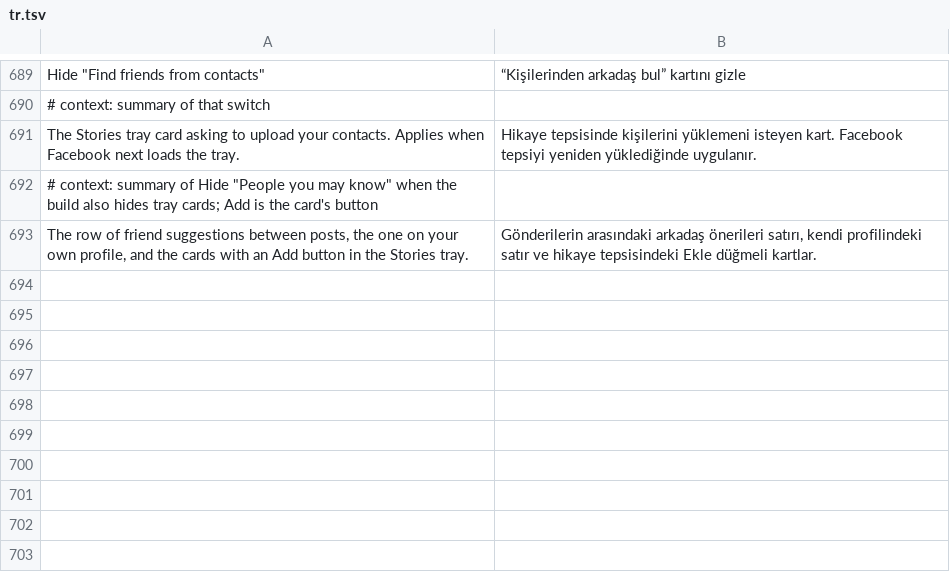
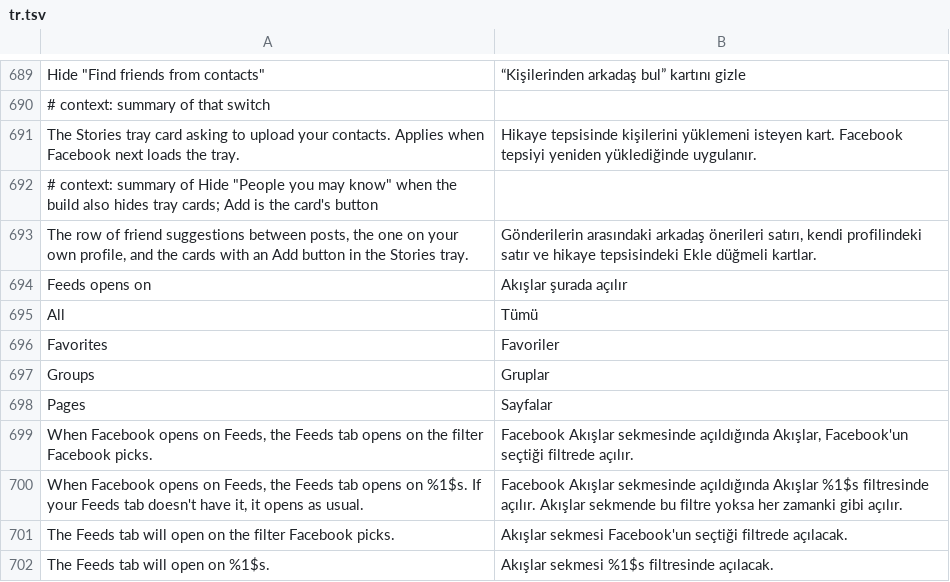
Before and after one commit to SA-SUJON/HushFacebook, a TSV file: extensions/shared/library/src/main/l10n/tr.tsv, drawn as a sheet; only a part is shown, gaps mark what is left out; the diff names each change by its address in the sheet, - before the commit and + after, or states it on an @@ line.

Commit message:
feat(navigation): open the Feeds tab on a chosen filter
With Open on a chosen tab set to Feeds, a new Feeds opens on row picks
All, Favorites, Friends, Groups or Pages. The first time the Feeds tab
resumes after a start from the icon, the extension calls the tab's own
handleDeeplinkFromMainActivity, answers its read of the last feed type
with the chosen filter's, and reads the lookup's answer to tell whether
the tab has it. A filter has a name on each of Facebook's two filter
lists, so each is tried in turn. Asking by the feed type the tab showed
picked the wrong list on 580, so the lookup decides instead.
A link Facebook hands the Feeds tab before it's asked drops the ask, so
the link still opens where it leads.

Checked on a 580 emulator: Favorites and Groups from Menu > Feeds, Groups
from a Feeds tab in the tab bar, both with the Feeds header shown and
hidden; a second visit keeps Facebook's own filter, and an icon start
makes no handler call of Facebook's own that would drop the ask.

Test changes: SettingsBackupTest's carried-values list and the Opening
Facebook row checks gain the new setting, and RowChevronTest's list of
rows that open something gains Feeds opens on, since those expectations
described a file and a screen without it. StartTabPatchTest and
StartTabFixtureTest add the Feeds tab hooks and their refusals; nothing
they checked before was loosened. ObfuscatedIdentityTest's REAL_NAMES gains
"All", the filter's label, which has the shape of an obfuscated member
name but is a real word, with a case that pins it.

Refs #56

```diff
--- a/extensions/shared/library/src/main/l10n/tr.tsv
+++ b/extensions/shared/library/src/main/l10n/tr.tsv
+row 694: Feeds opens on | Akışlar şurada açılır
+row 695: All | Tümü
+row 696: Favorites | Favoriler
+row 697: Groups | Gruplar
+row 698: Pages | Sayfalar
+row 699: When Facebook opens on Feeds, the Feeds tab opens on the filter Facebook picks. | Facebook Akışlar sekmesinde açıldığında Akışlar, Facebook'un seçtiği filtrede açılır.
+row 700: When Facebook opens on Feeds, the Feeds tab opens on %1$s. If your Feeds tab doesn't have it, it opens as usual. | Facebook Akışlar sekmesinde açıldığında Akışlar %1$s filtresinde açılır. Akışlar sekmende bu filtre yoksa her zamanki gibi açılır.
+row 701: The Feeds tab will open on the filter Facebook picks. | Akışlar sekmesi Facebook'un seçtiği filtrede açılacak.
+row 702: The Feeds tab will open on %1$s. | Akışlar sekmesi %1$s filtresinde açılacak.
```
Also changed, not shown: extensions/shared/library/src/main/l10n/de.tsv, extensions/shared/library/src/main/l10n/es.tsv, 26 other files.
